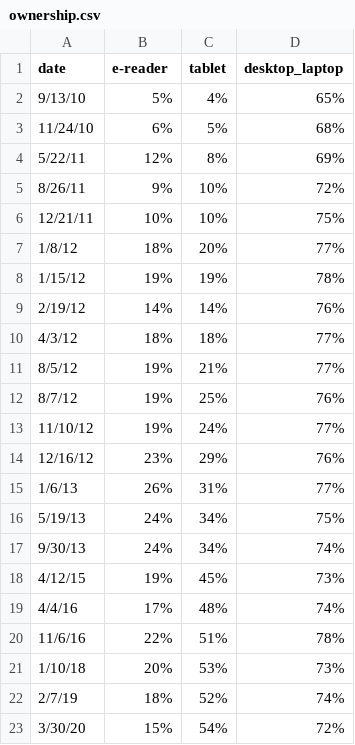
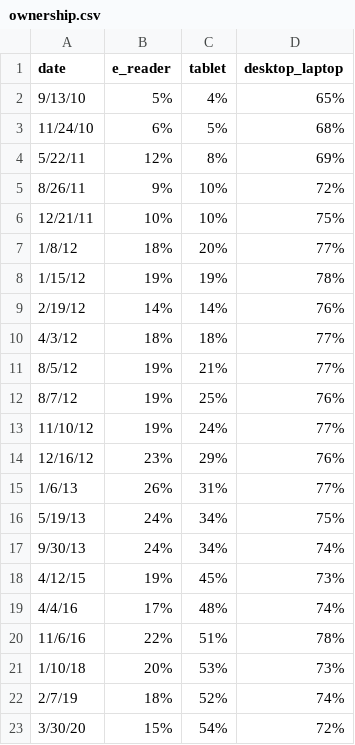
Before and after one commit to jack6353/jack6353.github.io, a CSV file: ownership.csv, drawn as a sheet.

Commit message:
data

```diff
--- a/ownership.csv
+++ b/ownership.csv
@@ -1,2 +1,2 @@
-date,e-reader,tablet,desktop_laptop
+date,e_reader,tablet,desktop_laptop
 9/13/10,5%,4%,65%
```
Also changed, not shown: 3 other files.
